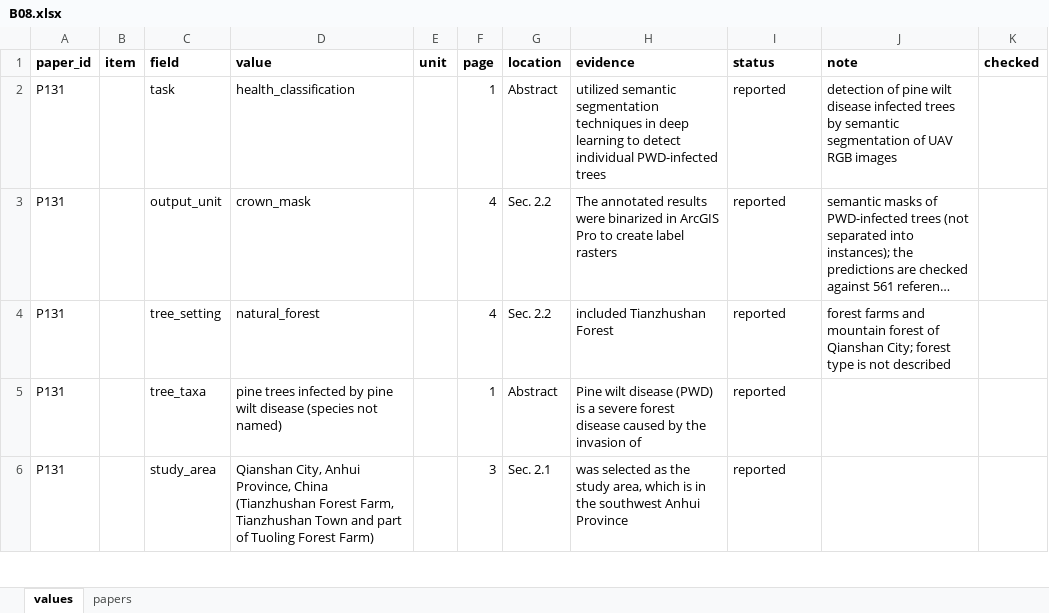
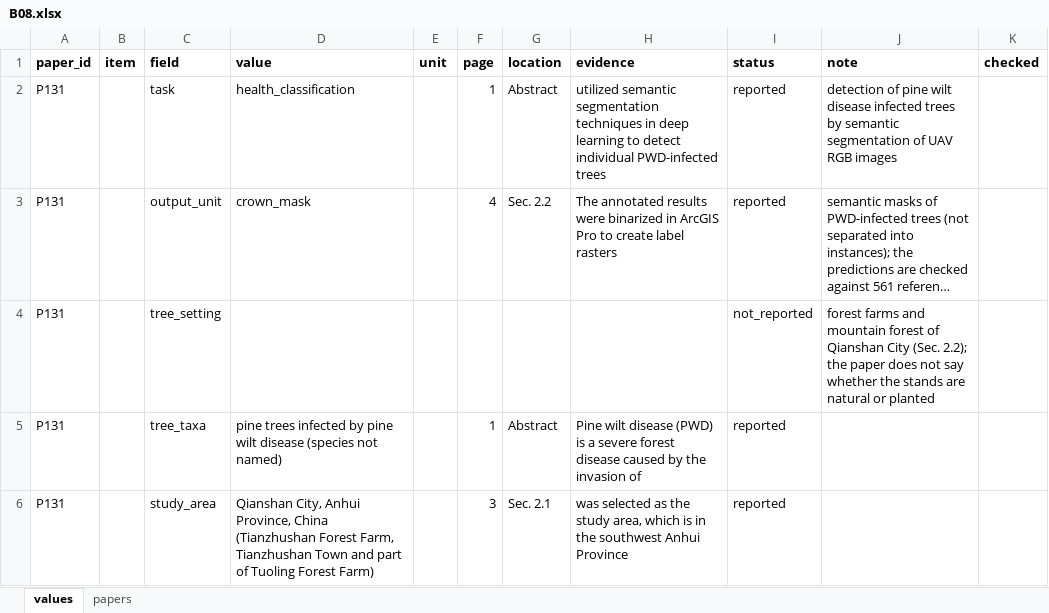
Before and after one commit to attavit14203638/transformer-tree-survey, an Excel workbook: Literature_Extraction/Extraction/batches/B08.xlsx, sheet values, drawn as a sheet; only a part is shown; long unchanged cells end in …; values as stored, in another font and other column widths than the file's, no borders; the diff names each change by its address in the sheet, - before the commit and + after, or states it on an @@ line.

```diff
--- a/Literature_Extraction/Extraction/batches/B08.xlsx (sheet values)
+++ b/Literature_Extraction/Extraction/batches/B08.xlsx (sheet values)
-D4 (value): natural_forest
+D4 (value): (empty)
-F4 (page): 4
+F4 (page): (empty)
-G4 (location): Sec. 2.2
+G4 (location): (empty)
-H4 (evidence): included Tianzhushan Forest
+H4 (evidence): (empty)
-I4 (status): reported
+I4 (status): not_reported
-J4 (note): …of Qianshan City; forest type is not described
+J4 (note): …of Qianshan City (Sec. 2.2); the paper does not say whether the stands are natural or planted
```
Also changed, not shown: Literature_Extraction/Extraction/batches/B01.xlsx, Literature_Extraction/Extraction/batches/B07.xlsx, 30 other files.
